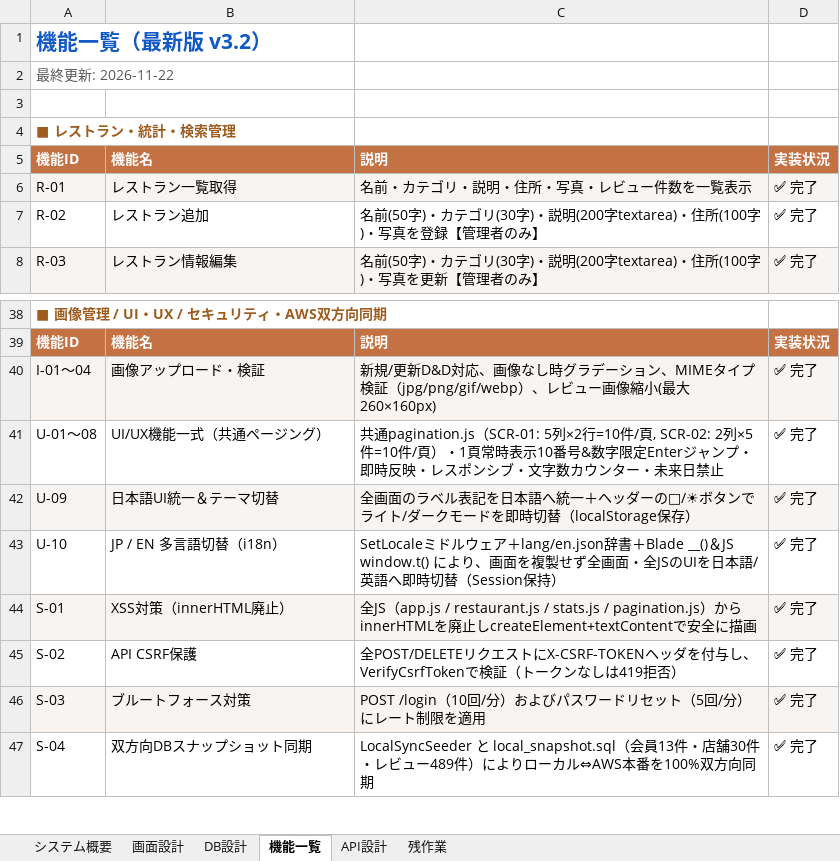
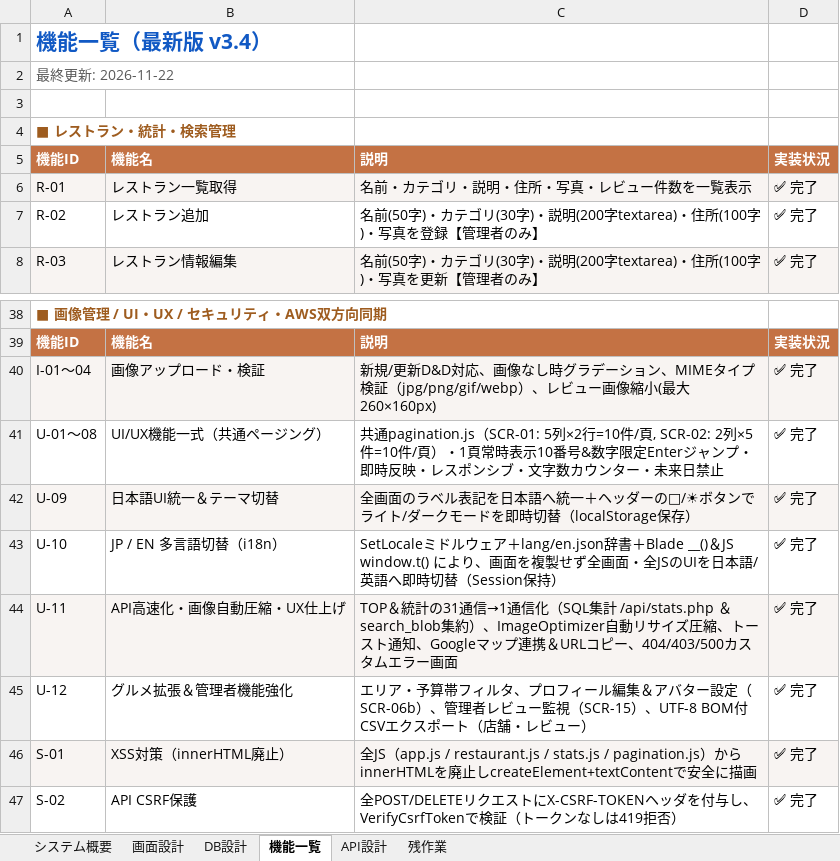
Before and after one commit to Anwaiii/foodlog, an Excel workbook: docs/FoodLog_機能設計書.xlsx, sheet 機能一覧, drawn as a sheet; only a part is shown, gaps mark what is left out; the shorter side is filled out with more unchanged rows; values as stored, in another font and other column widths than the file's, no borders; the diff names each change by its address in the sheet, - before the commit and + after, or states it on an @@ line.

Commit message:
feat: API 1-request optimization, image compression, profile/avatar edit, area/budget filters, toasts, maps/share, custom errors, admin reviews & CSV export (spec v3.4)

```diff
--- a/docs/FoodLog_機能設計書.xlsx (sheet 機能一覧)
+++ b/docs/FoodLog_機能設計書.xlsx (sheet 機能一覧)
-A1: 機能一覧（最新版 v3.2）
+A1: 機能一覧（最新版 v3.4）
+row 44: U-11 | API高速化・画像自動圧縮・UX仕上げ | TOP＆統計の31通信→1通信化（SQL集計 /api/stats.php ＆ search_blob集約）、ImageOptimizer自動リサイズ圧縮、トースト通知、Googleマップ連携＆URLコピー、404/403/500カスタムエラー画面 | ✅ 完了
+row 45: U-12 | グルメ拡張＆管理者機能強化 | エリア・予算帯フィルタ、プロフィール編集＆アバター設定（SCR-06b）、管理者レビュー監視（SCR-15）、UTF-8 BOM付CSVエクスポート（店舗・レビュー） | ✅ 完了
```
Also changed, not shown: sheet API設計, sheet DB設計, sheet 画面設計, sheet システム概要, 33 other files.
